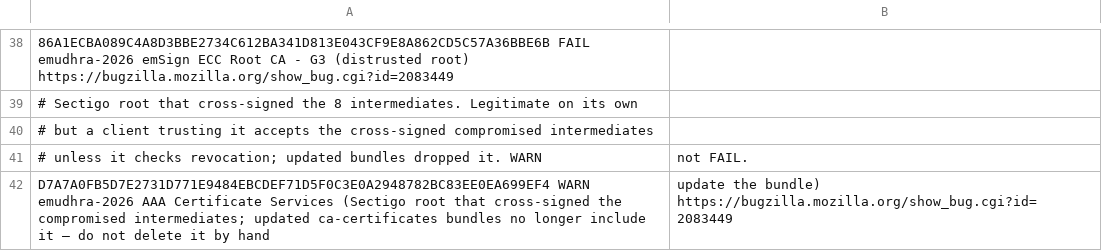
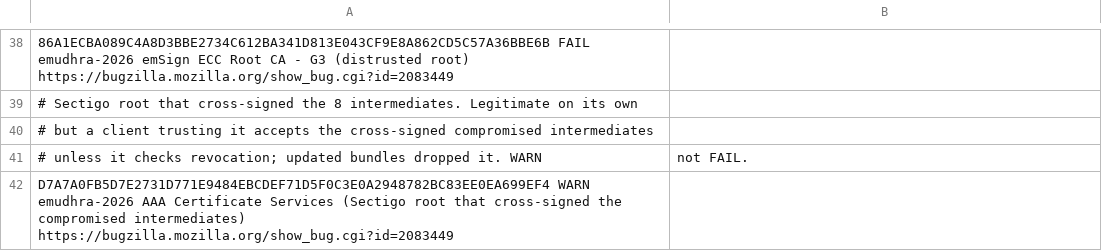
Before and after one commit to anzen-d/anzen, a TSV file: lib/data/distrusted-certs.tsv, drawn as a sheet; only a part is shown, gaps mark what is left out; removed rows and columns are numbered as before the commit, all else as after; the diff names each change by its address in the sheet, - before the commit and + after, or states it on an @@ line.

Commit message:
macos: count certificates in the caller's shell; shorter AAA entry name
Signed-off-by: anzen-d <91915181+anzen-d@users.noreply.github.com>

```diff
--- a/lib/data/distrusted-certs.tsv
+++ b/lib/data/distrusted-certs.tsv
-row 42: D7A7A0FB5D7E2731D771E9484EBCDEF71D5F0C3E0A2948782BC83EE0EA699EF4 WARN emudhra-2026 AAA Certificate Services (Sectigo root that cross-signed the compromised intermediates; updated ca-certificates bundles no longer include it — do not delete it by hand | update the bundle) https://bugzilla.mozilla.org/show_bug.cgi?id=2083449
+row 42: D7A7A0FB5D7E2731D771E9484EBCDEF71D5F0C3E0A2948782BC83EE0EA699EF4 WARN emudhra-2026 AAA Certificate Services (Sectigo root that cross-signed the compromised intermediates) https://bugzilla.mozilla.org/show_bug.cgi?id=2083449
```
Also changed, not shown: 2 other files.
